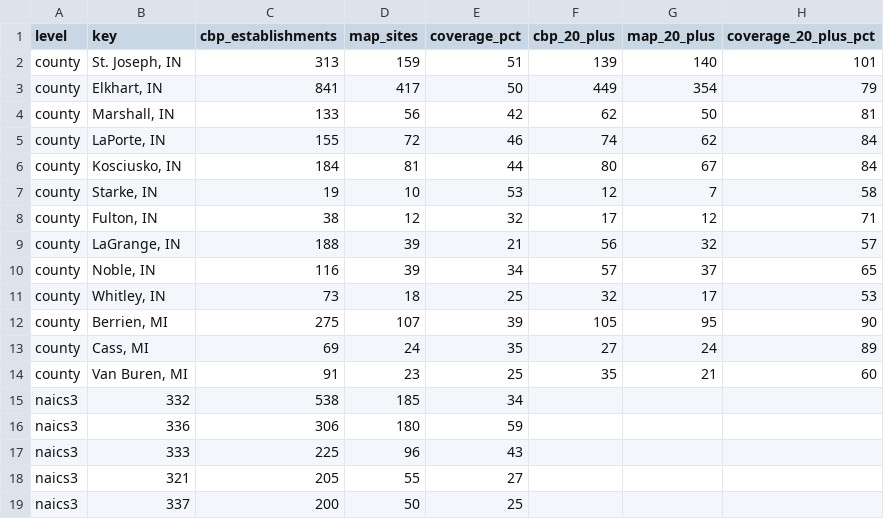
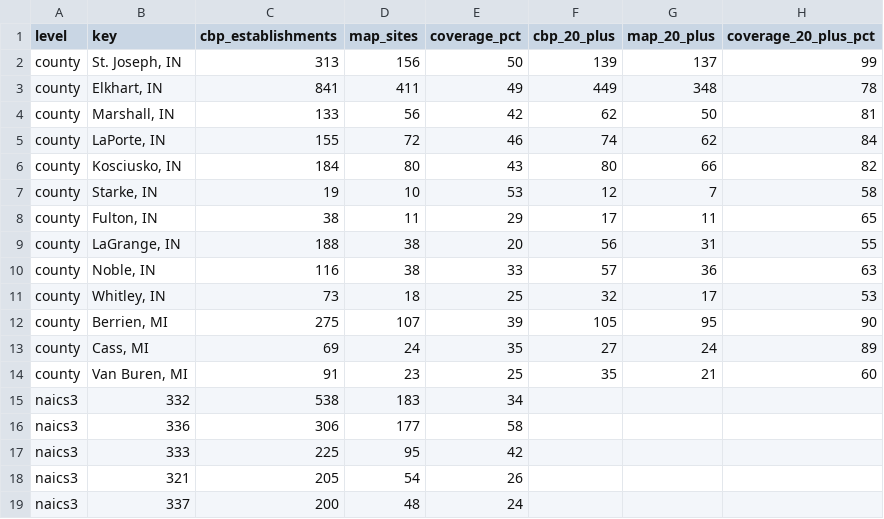
Before and after one commit to nd-pair/michiana-manufacturing, a CSV file: audits/coverage-check.csv, drawn as a sheet; only a part is shown; the diff covers the shown part only.

```diff
--- a/audits/coverage-check.csv
+++ b/audits/coverage-check.csv
@@ -1,11 +1,11 @@
 level,key,cbp_establishments,map_sites,coverage_pct,cbp_20_plus,map_20_plus,coverage_20_plus_pct
-county,"St. Joseph, IN",313,159,51,139,140,101
-county,"Elkhart, IN",841,417,50,449,354,79
+county,"St. Joseph, IN",313,156,50,139,137,99
+county,"Elkhart, IN",841,411,49,449,348,78
 county,"Marshall, IN",133,56,42,62,50,81
 county,"LaPorte, IN",155,72,46,74,62,84
-county,"Kosciusko, IN",184,81,44,80,67,84
+county,"Kosciusko, IN",184,80,43,80,66,82
 county,"Starke, IN",19,10,53,12,7,58
-county,"Fulton, IN",38,12,32,17,12,71
-county,"LaGrange, IN",188,39,21,56,32,57
-county,"Noble, IN",116,39,34,57,37,65
+county,"Fulton, IN",38,11,29,17,11,65
+county,"LaGrange, IN",188,38,20,56,31,55
+county,"Noble, IN",116,38,33,57,36,63
 county,"Whitley, IN",73,18,25,32,17,53
@@ -14,6 +14,6 @@ county,"Cass, MI",69,24,35,27,24,89
 county,"Van Buren, MI",91,23,25,35,21,60
-naics3,332,538,185,34,,,
-naics3,336,306,180,59,,,
-naics3,333,225,96,43,,,
-naics3,321,205,55,27,,,
-naics3,337,200,50,25,,,
+naics3,332,538,183,34,,,
+naics3,336,306,177,58,,,
+naics3,333,225,95,42,,,
+naics3,321,205,54,26,,,
+naics3,337,200,48,24,,,
```
Also changed, not shown: 7 edited cells elsewhere in this file, 22 other files.
